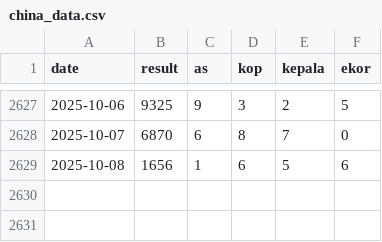
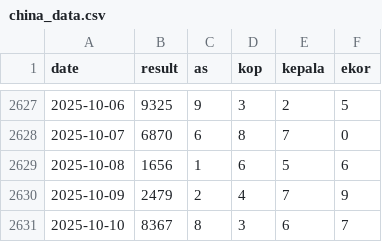
Before and after one commit to widaditulus/4D, a CSV file: china_data.csv, drawn as a sheet; only a part is shown, gaps mark what is left out; the diff names each change by its address in the sheet, - before the commit and + after, or states it on an @@ line.

Commit message:
Update china_data.csv

```diff
--- a/china_data.csv
+++ b/china_data.csv
+row 2630: 2025-10-09 | 2479 | 2 | 4 | 7 | 9
+row 2631: 2025-10-10 | 8367 | 8 | 3 | 6 | 7
```
